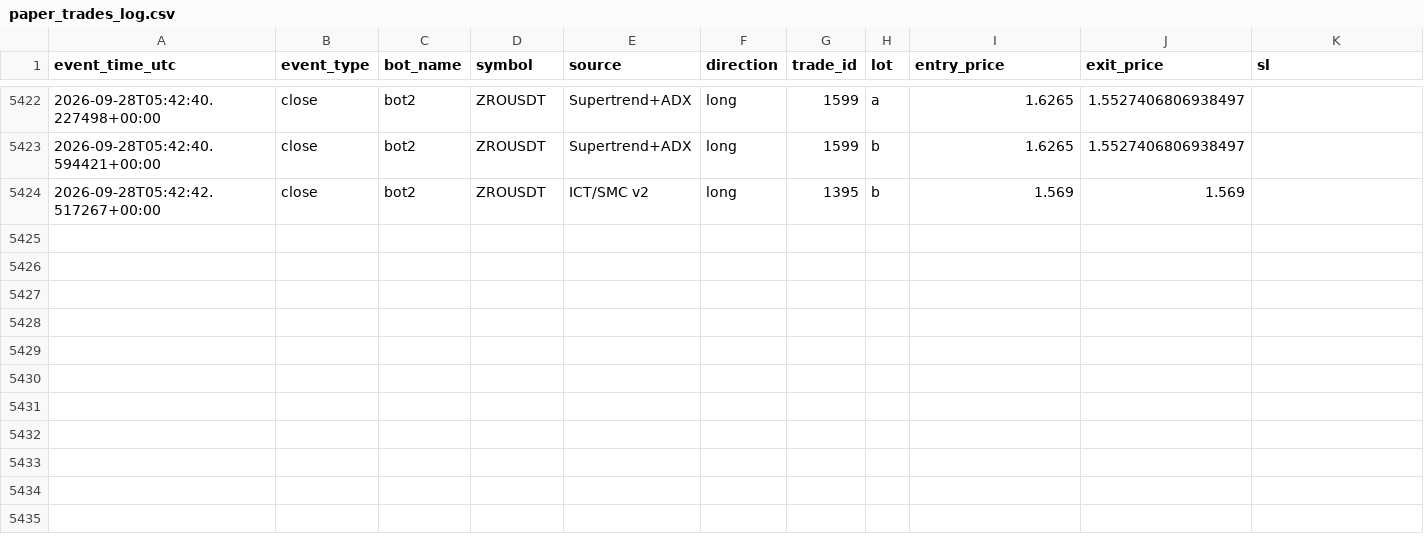
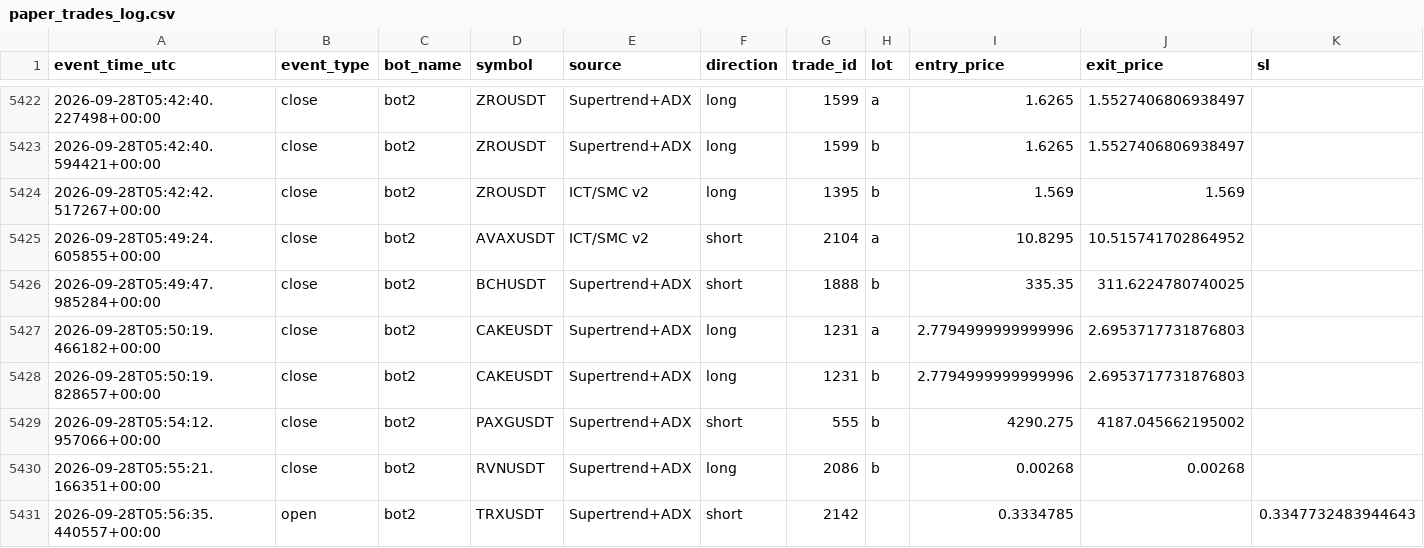
Before and after one commit to amirtorofi-sketch/tabdeal-usdt-live-trading-ready, a CSV file: bot2_live/paper_trades_log.csv, drawn as a sheet; only a part is shown, gaps mark what is left out; rows hold the shown columns only; the diff names each change by its address in the sheet, - before the commit and + after, or states it on an @@ line.

Commit message:
update bot2 state/paper log [skip ci]

```diff
--- a/bot2_live/paper_trades_log.csv
+++ b/bot2_live/paper_trades_log.csv
+row 5425: 2026-09-28T05:49:24.605855+00:00 | close | bot2 | AVAXUSDT | ICT/SMC v2 | short | 2104 | a | 10.8295 | 10.515741702864952
+row 5426: 2026-09-28T05:49:47.985284+00:00 | close | bot2 | BCHUSDT | Supertrend+ADX | short | 1888 | b | 335.35 | 311.6224780740025
+row 5427: 2026-09-28T05:50:19.466182+00:00 | close | bot2 | CAKEUSDT | Supertrend+ADX | long | 1231 | a | 2.7794999999999996 | 2.6953717731876803
+row 5428: 2026-09-28T05:50:19.828657+00:00 | close | bot2 | CAKEUSDT | Supertrend+ADX | long | 1231 | b | 2.7794999999999996 | 2.6953717731876803
+row 5429: 2026-09-28T05:54:12.957066+00:00 | close | bot2 | PAXGUSDT | Supertrend+ADX | short | 555 | b | 4290.275 | 4187.045662195002
+row 5430: 2026-09-28T05:55:21.166351+00:00 | close | bot2 | RVNUSDT | Supertrend+ADX | long | 2086 | b | 0.00268 | 0.00268
+row 5431: 2026-09-28T05:56:35.440557+00:00 | open | bot2 | TRXUSDT | Supertrend+ADX | short | 2142 |  | 0.3334785 |  | 0.3347732483944643
```
Also changed, not shown: 1 other file.
